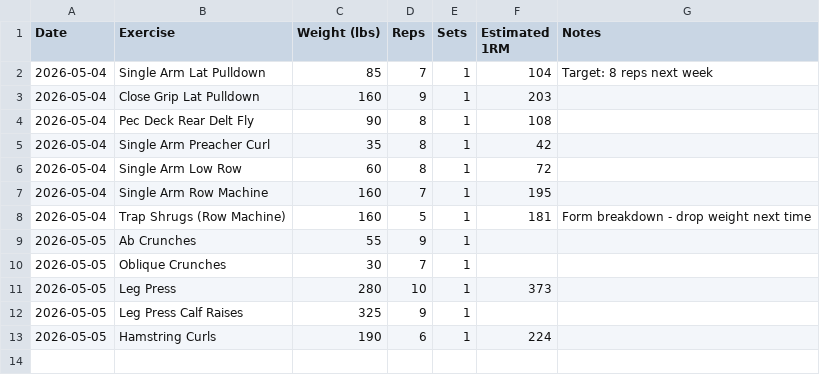
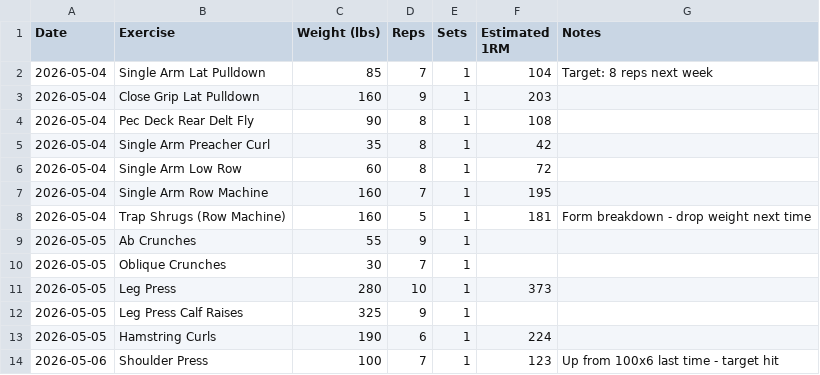
Before and after one commit to needhamcookn-creator/Portfolio, a CSV file: training-tracker/lift-tracker.csv, drawn as a sheet; the diff names each change by its address in the sheet, - before the commit and + after, or states it on an @@ line.

```diff
--- a/training-tracker/lift-tracker.csv
+++ b/training-tracker/lift-tracker.csv
+row 14: 2026-05-06 | Shoulder Press | 100 | 7 | 1 | 123 | Up from 100x6 last time - target hit
```
